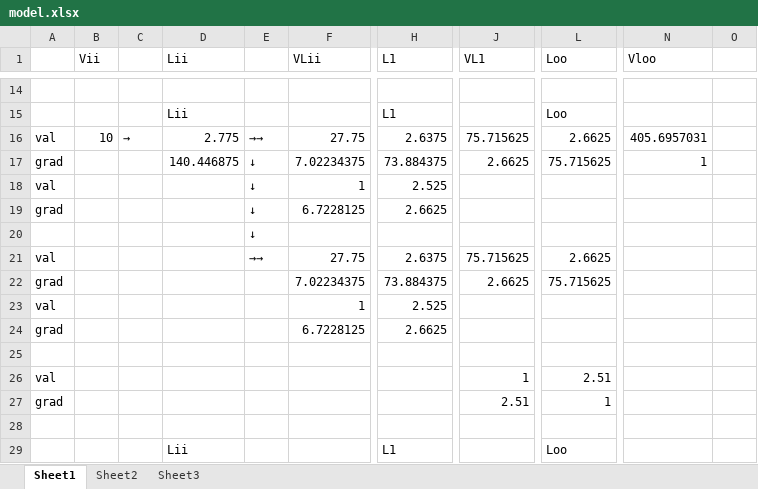
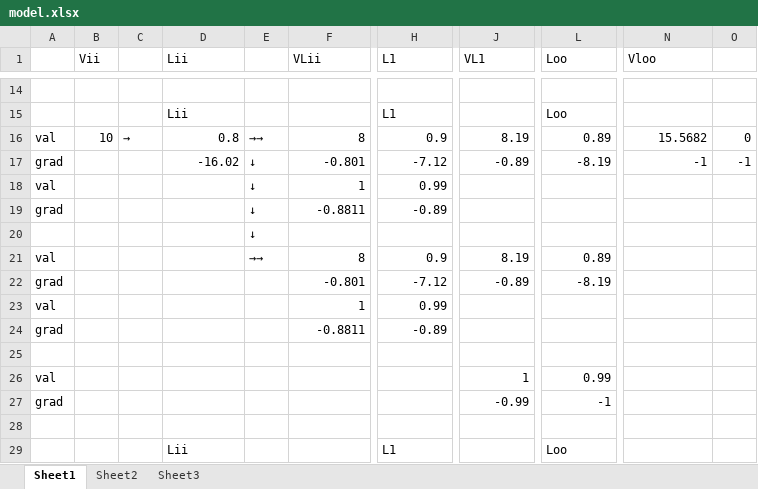
Before and after one commit to ateplovoz/ANN, an Excel workbook: model.xlsx, sheet Sheet1, drawn as a sheet; only a part is shown, gaps mark what is left out; values as stored, in another font and other column widths than the file's, no cell formats; the diff covers the shown part only; the diff names each change by its address in the sheet, - before the commit and + after, or states it on an @@ line.

```diff
--- a/model.xlsx (sheet Sheet1)
+++ b/model.xlsx (sheet Sheet1)
-D16 (Lii): 2.775
+D16 (Lii): 0.8
-F16 (VLii): 27.75
+F16 (VLii): 8
-H16 (L1): 2.6375
+H16 (L1): 0.9
-J16 (VL1): 75.715625
+J16 (VL1): 8.19
-L16 (Loo): 2.6625
+L16 (Loo): 0.89
-N16 (Vloo): 405.6957031
+N16 (Vloo): 15.5682
-O16: (empty)
+O16: 0
-D17 (Lii): 140.446875
+D17 (Lii): -16.02
-F17 (VLii): 7.02234375
+F17 (VLii): -0.801
-H17 (L1): 73.884375
+H17 (L1): -7.12
-J17 (VL1): 2.6625
+J17 (VL1): -0.89
-L17 (Loo): 75.715625
+L17 (Loo): -8.19
-N17 (Vloo): 1
+N17 (Vloo): -1
-O17: (empty)
+O17: -1
-H18 (L1): 2.525
+H18 (L1): 0.99
-F19 (VLii): 6.7228125
+F19 (VLii): -0.8811
-H19 (L1): 2.6625
+H19 (L1): -0.89
-F21 (VLii): 27.75
+F21 (VLii): 8
-H21 (L1): 2.6375
+H21 (L1): 0.9
-J21 (VL1): 75.715625
+J21 (VL1): 8.19
-L21 (Loo): 2.6625
+L21 (Loo): 0.89
-F22 (VLii): 7.02234375
+F22 (VLii): -0.801
-H22 (L1): 73.884375
+H22 (L1): -7.12
-J22 (VL1): 2.6625
+J22 (VL1): -0.89
-L22 (Loo): 75.715625
+L22 (Loo): -8.19
-H23 (L1): 2.525
+H23 (L1): 0.99
-F24 (VLii): 6.7228125
+F24 (VLii): -0.8811
-H24 (L1): 2.6625
+H24 (L1): -0.89
-L26 (Loo): 2.51
+L26 (Loo): 0.99
-J27 (VL1): 2.51
+J27 (VL1): -0.99
-L27 (Loo): 1
+L27 (Loo): -1
```
Also changed, not shown: 63 edited cells elsewhere in this sheet, cell formats, formulas that keep their value, 3 other files.
